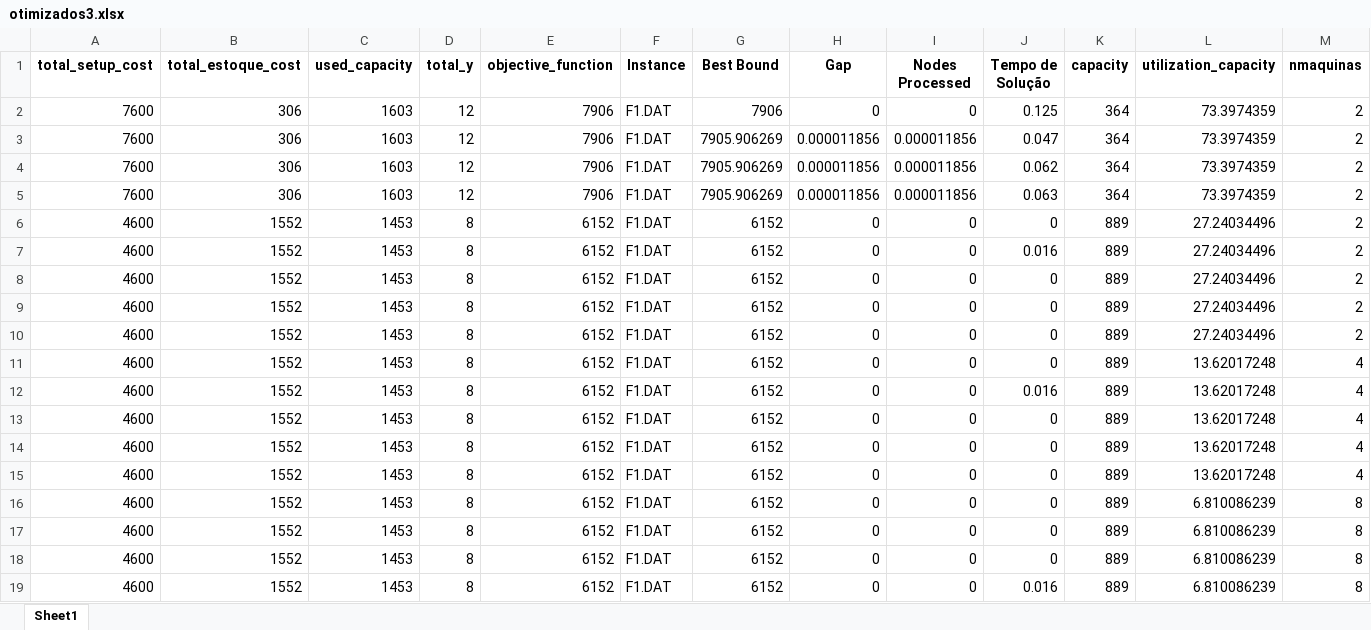
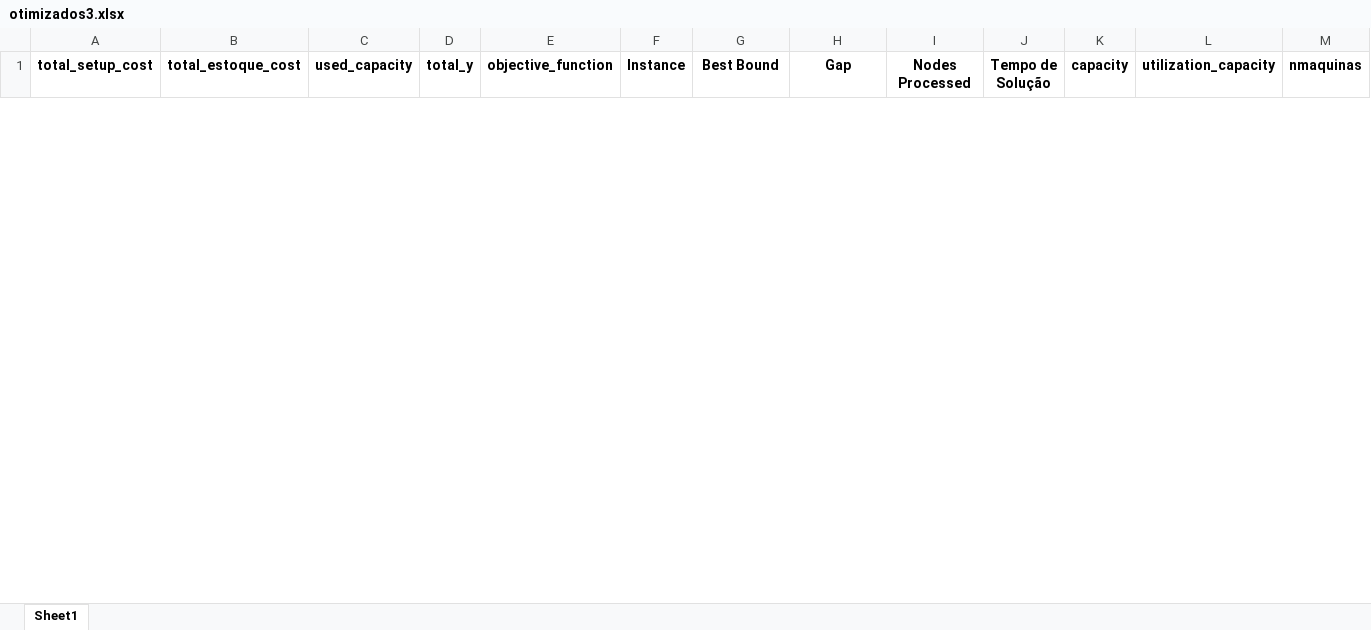
Before and after one commit to wilmerurango/breaking-simmetry-lotsizing, an Excel workbook: resultados/otimizados3.xlsx, sheet Sheet1, drawn as a sheet; only a part is shown; values as stored, in another font and other column widths than the file's, no borders; removed rows and columns are numbered as before the commit, all else as after; rows hold the shown columns only; the diff covers the shown part only; the diff names each change by its address in the sheet, - before the commit and + after, or states it on an @@ line.

```diff
--- a/resultados/otimizados3.xlsx (sheet Sheet1)
+++ b/resultados/otimizados3.xlsx (sheet Sheet1)
-row 2: 7600 | 306 | 1603 | 12 | 7906 | F1.DAT | 7906 | 0 | 0 | 0.125 | 364 | 73.3974359 | 2
-row 3: 7600 | 306 | 1603 | 12 | 7906 | F1.DAT | 7905.906269 | 0.000011856 | 0.000011856 | 0.047 | 364 | 73.3974359 | 2
-row 4: 7600 | 306 | 1603 | 12 | 7906 | F1.DAT | 7905.906269 | 0.000011856 | 0.000011856 | 0.062 | 364 | 73.3974359 | 2
-row 5: 7600 | 306 | 1603 | 12 | 7906 | F1.DAT | 7905.906269 | 0.000011856 | 0.000011856 | 0.063 | 364 | 73.3974359 | 2
-row 6: 4600 | 1552 | 1453 | 8 | 6152 | F1.DAT | 6152 | 0 | 0 | 0 | 889 | 27.24034496 | 2
-row 7: 4600 | 1552 | 1453 | 8 | 6152 | F1.DAT | 6152 | 0 | 0 | 0.016 | 889 | 27.24034496 | 2
-row 8: 4600 | 1552 | 1453 | 8 | 6152 | F1.DAT | 6152 | 0 | 0 | 0 | 889 | 27.24034496 | 2
-row 9: 4600 | 1552 | 1453 | 8 | 6152 | F1.DAT | 6152 | 0 | 0 | 0 | 889 | 27.24034496 | 2
-row 10: 4600 | 1552 | 1453 | 8 | 6152 | F1.DAT | 6152 | 0 | 0 | 0 | 889 | 27.24034496 | 2
-row 11: 4600 | 1552 | 1453 | 8 | 6152 | F1.DAT | 6152 | 0 | 0 | 0 | 889 | 13.62017248 | 4
-row 12: 4600 | 1552 | 1453 | 8 | 6152 | F1.DAT | 6152 | 0 | 0 | 0.016 | 889 | 13.62017248 | 4
-row 13: 4600 | 1552 | 1453 | 8 | 6152 | F1.DAT | 6152 | 0 | 0 | 0 | 889 | 13.62017248 | 4
-row 14: 4600 | 1552 | 1453 | 8 | 6152 | F1.DAT | 6152 | 0 | 0 | 0 | 889 | 13.62017248 | 4
-row 15: 4600 | 1552 | 1453 | 8 | 6152 | F1.DAT | 6152 | 0 | 0 | 0 | 889 | 13.62017248 | 4
-row 16: 4600 | 1552 | 1453 | 8 | 6152 | F1.DAT | 6152 | 0 | 0 | 0 | 889 | 6.810086239 | 8
-row 17: 4600 | 1552 | 1453 | 8 | 6152 | F1.DAT | 6152 | 0 | 0 | 0 | 889 | 6.810086239 | 8
-row 18: 4600 | 1552 | 1453 | 8 | 6152 | F1.DAT | 6152 | 0 | 0 | 0 | 889 | 6.810086239 | 8
-row 19: 4600 | 1552 | 1453 | 8 | 6152 | F1.DAT | 6152 | 0 | 0 | 0.016 | 889 | 6.810086239 | 8
```
Also changed, not shown: 9 added rows and 1 removed row elsewhere in this sheet, resultados/capacidades.xlsx, resultados/otimizados0.xlsx, 57 other files.
